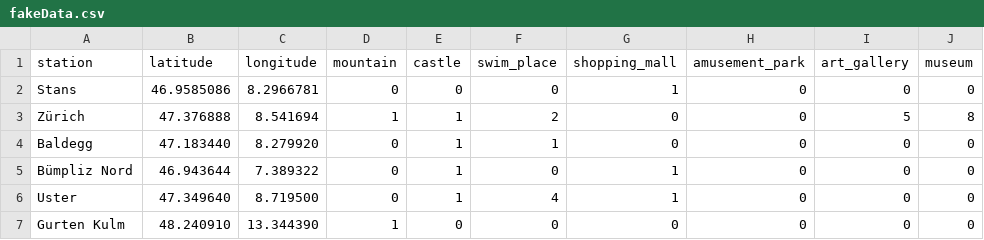
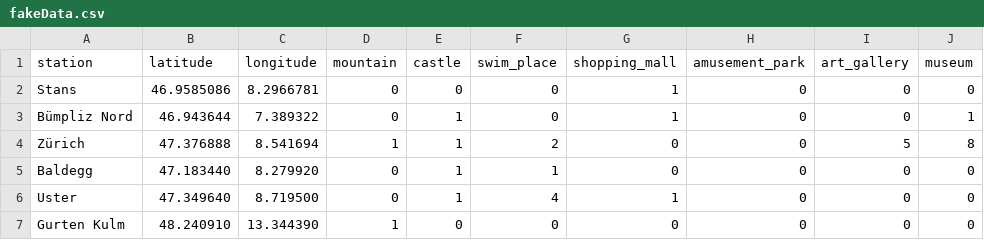
Before and after one commit to alexander7161/SBBSurprise, a CSV file: backend/fakeData.csv, drawn as a sheet.

```diff
--- a/backend/fakeData.csv
+++ b/backend/fakeData.csv
@@ -2,5 +2,5 @@ station,latitude,longitude,mountain,castle,swim_place,shopping_mall,amusement_pa
 Stans,46.9585086,8.2966781,0,0,0,1,0,0,0
+Bümpliz Nord,46.943644,7.389322,0,1,0,1,0,0,1
 Zürich,47.376888,8.541694,1,1,2,0,0,5,8
 Baldegg,47.183440,8.279920,0,1,1,0,0,0,0
-Bümpliz Nord,46.943644,7.389322,0,1,0,1,0,0,0
 Uster,47.349640,8.719500,0,1,4,1,0,0,0
```
Also changed, not shown: 3 other files.
